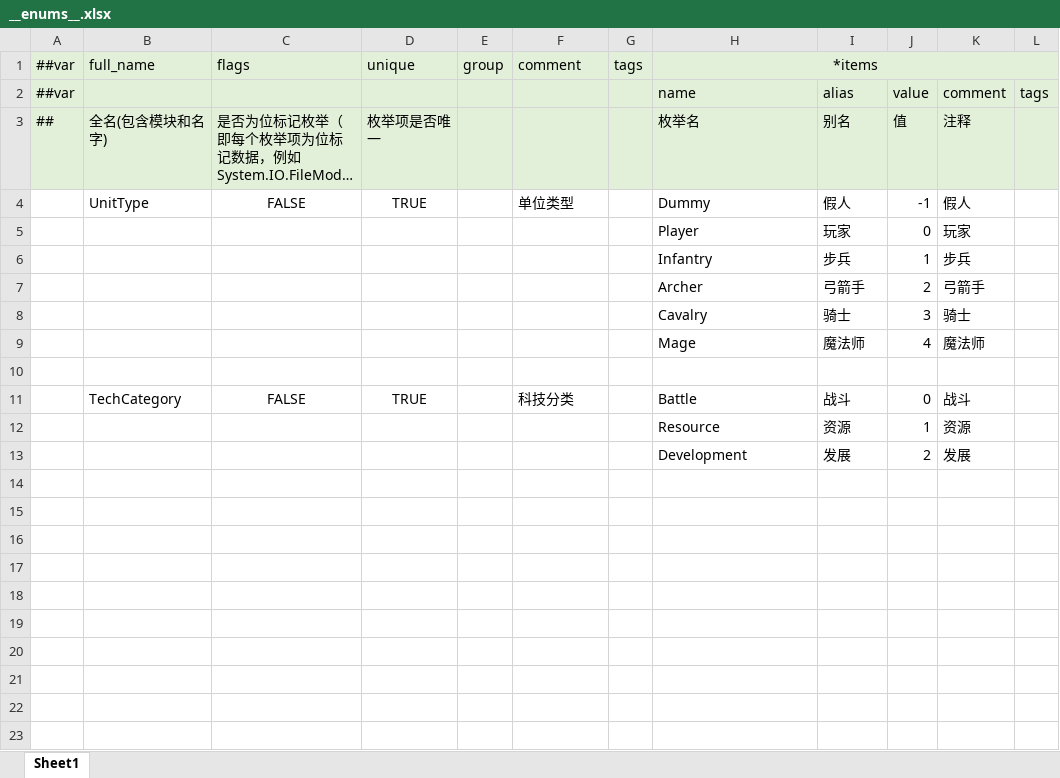
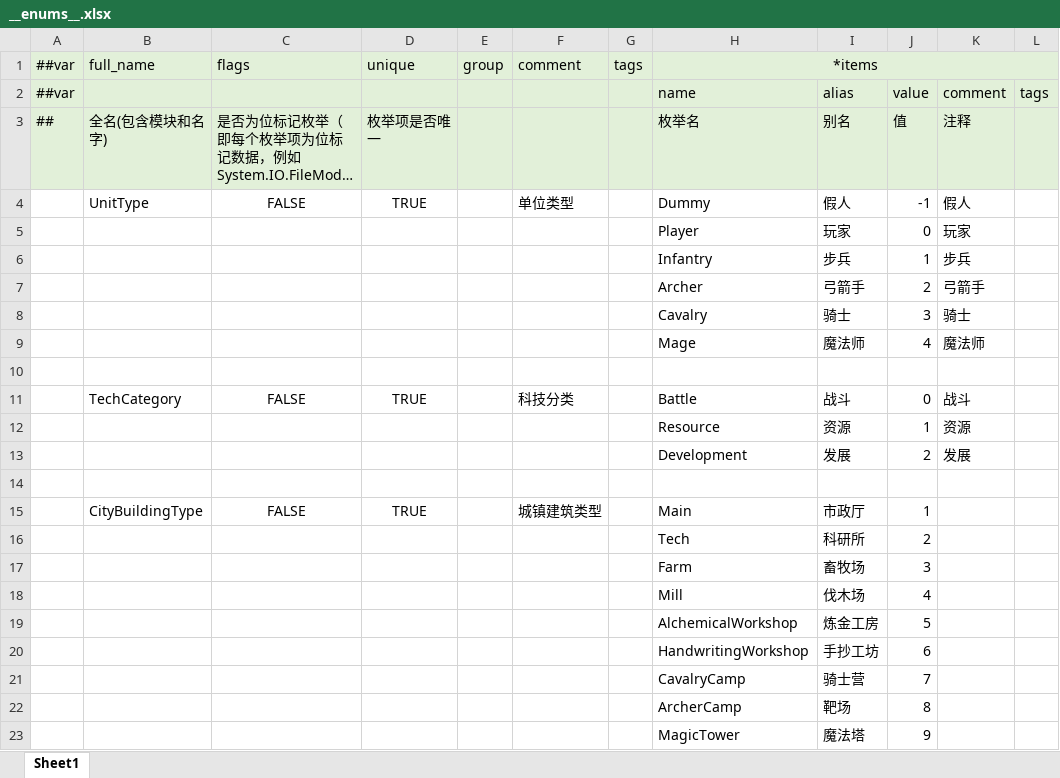
Before and after one commit to dehema/Unity-Frame-Config, an Excel workbook: Excel/__enums__.xlsx, sheet Sheet1, drawn as a sheet; long unchanged cells end in …; values as stored, in another font and other column widths than the file's, no borders; the diff names each change by its address in the sheet, - before the commit and + after, or states it on an @@ line.

```diff
--- a/Excel/__enums__.xlsx (sheet Sheet1)
+++ b/Excel/__enums__.xlsx (sheet Sheet1)
+row 14: (empty)
+row 15:  | CityBuildingType | FALSE | TRUE |  | 城镇建筑类型 |  | Main | 市政厅 | 1
+row 16:  |  |  |  |  |  |  | Tech | 科研所 | 2
+row 17:  |  |  |  |  |  |  | Farm | 畜牧场 | 3
+row 18:  |  |  |  |  |  |  | Mill | 伐木场 | 4
+row 19:  |  |  |  |  |  |  | AlchemicalWorkshop | 炼金工房 | 5
+row 20:  |  |  |  |  |  |  | HandwritingWorkshop | 手抄工坊 | 6
+row 21:  |  |  |  |  |  |  | CavalryCamp | 骑士营 | 7
+row 22:  |  |  |  |  |  |  | ArcherCamp | 靶场 | 8
+row 23:  |  |  |  |  |  |  | MagicTower | 魔法塔 | 9
```
Also changed, not shown: Excel/Common/Tech.xlsx, Excel/__tables__.xlsx, 2 other files.
